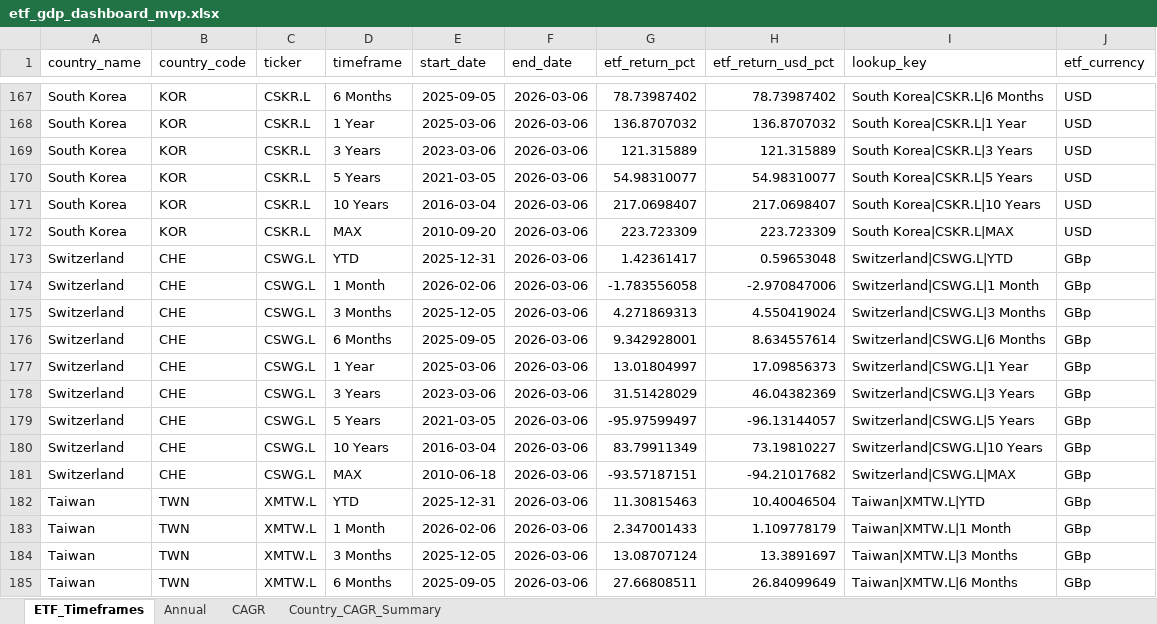
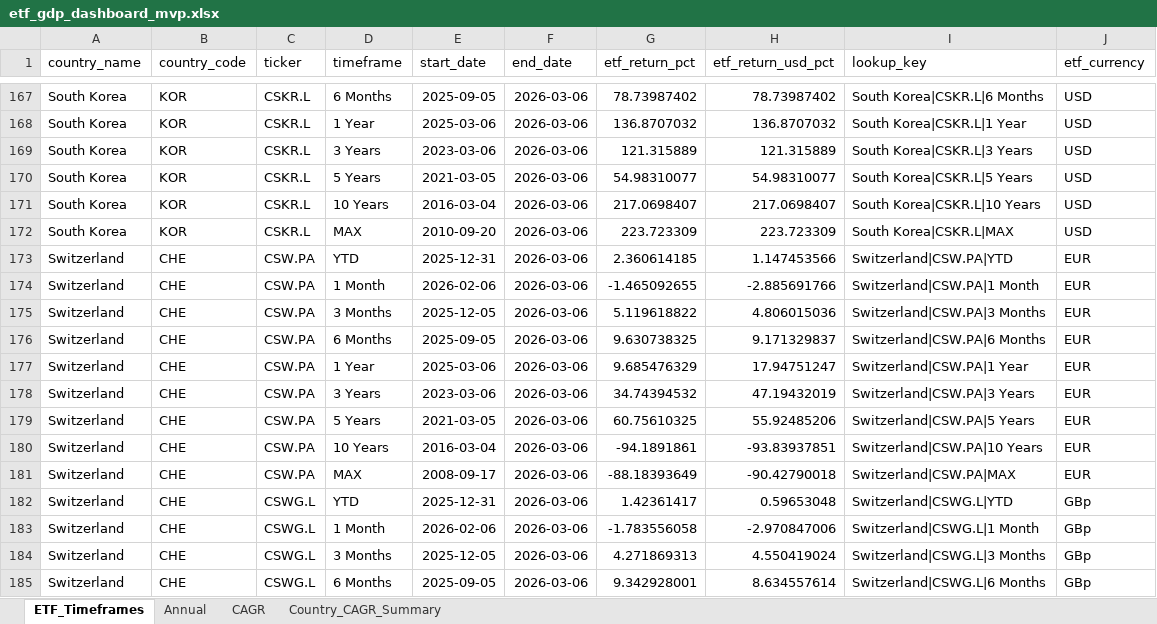
Before and after one commit to RamitChutani/macro-etf-data, an Excel workbook: data/outputs/etf_gdp_dashboard_mvp.xlsx, sheet ETF_Timeframes, drawn as a sheet; only a part is shown, gaps mark what is left out; the shorter side is filled out with more unchanged rows; values as stored, in another font and other column widths than the file's, no borders; the diff names each change by its address in the sheet, - before the commit and + after, or states it on an @@ line.

Commit message:
feat: add CSW.PA to Switzerland mapping

```diff
--- a/data/outputs/etf_gdp_dashboard_mvp.xlsx (sheet ETF_Timeframes)
+++ b/data/outputs/etf_gdp_dashboard_mvp.xlsx (sheet ETF_Timeframes)
+row 173: Switzerland | CHE | CSW.PA | YTD | 2025-12-31 | 2026-03-06 | 2.360614185 | 1.147453566 | Switzerland|CSW.PA|YTD | EUR
+row 174: Switzerland | CHE | CSW.PA | 1 Month | 2026-02-06 | 2026-03-06 | -1.465092655 | -2.885691766 | Switzerland|CSW.PA|1 Month | EUR
+row 175: Switzerland | CHE | CSW.PA | 3 Months | 2025-12-05 | 2026-03-06 | 5.119618822 | 4.806015036 | Switzerland|CSW.PA|3 Months | EUR
+row 176: Switzerland | CHE | CSW.PA | 6 Months | 2025-09-05 | 2026-03-06 | 9.630738325 | 9.171329837 | Switzerland|CSW.PA|6 Months | EUR
+row 177: Switzerland | CHE | CSW.PA | 1 Year | 2025-03-06 | 2026-03-06 | 9.685476329 | 17.94751247 | Switzerland|CSW.PA|1 Year | EUR
+row 178: Switzerland | CHE | CSW.PA | 3 Years | 2023-03-06 | 2026-03-06 | 34.74394532 | 47.19432019 | Switzerland|CSW.PA|3 Years | EUR
+row 179: Switzerland | CHE | CSW.PA | 5 Years | 2021-03-05 | 2026-03-06 | 60.75610325 | 55.92485206 | Switzerland|CSW.PA|5 Years | EUR
+row 180: Switzerland | CHE | CSW.PA | 10 Years | 2016-03-04 | 2026-03-06 | -94.1891861 | -93.83937851 | Switzerland|CSW.PA|10 Years | EUR
+row 181: Switzerland | CHE | CSW.PA | MAX | 2008-09-17 | 2026-03-06 | -88.18393649 | -90.42790018 | Switzerland|CSW.PA|MAX | EUR
```
Also changed, not shown: sheet Annual, sheet Country_CAGR_Summary, sheet CAGR, 5 other files.
